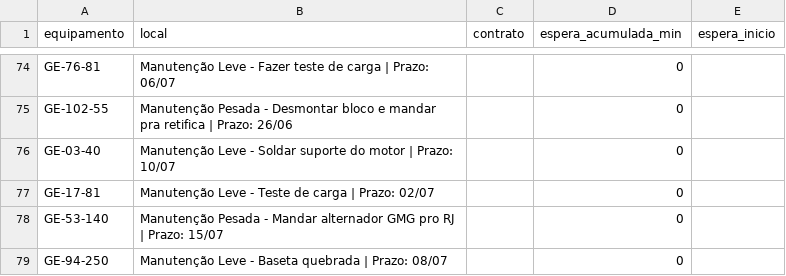
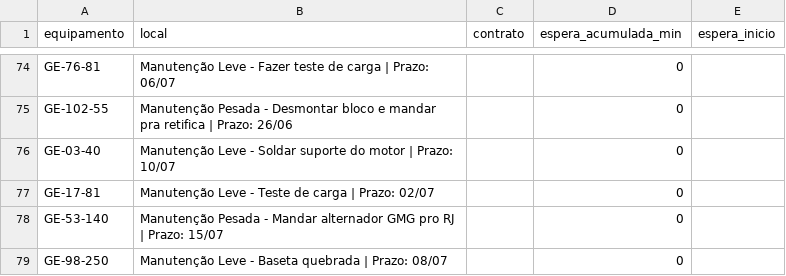
Before and after one commit to milwardarthur-prog/controle-manut, a CSV file: dados.csv, drawn as a sheet; only a part is shown, gaps mark what is left out.

Commit message:
Add files via upload

```diff
--- a/dados.csv
+++ b/dados.csv
@@ -78,2 +78,2 @@ GE-17-81,Manutenção Leve - Teste de carga | Prazo: 02/07,,0,
 GE-53-140,Manutenção Pesada - Mandar alternador GMG pro RJ | Prazo: 15/07,,0,
-GE-94-250,Manutenção Leve - Baseta quebrada | Prazo: 08/07,,0,
+GE-98-250,Manutenção Leve - Baseta quebrada | Prazo: 08/07,,0,
```
